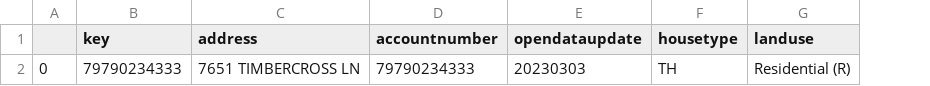
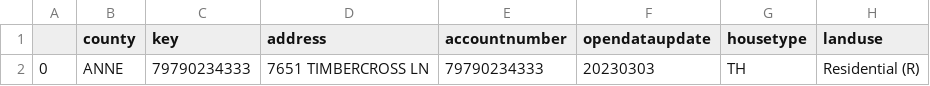
Before and after one commit to dataguy2020/PropertyTax, a CSV file: output/7651.csv, drawn as a sheet; only a part is shown; the diff names each change by its address in the sheet, - before the commit and + after, or states it on an @@ line.

```diff
--- a/output/7651.csv
+++ b/output/7651.csv
+column B (county), row 2: ANNE
```
Also changed, not shown: 3 other files.
